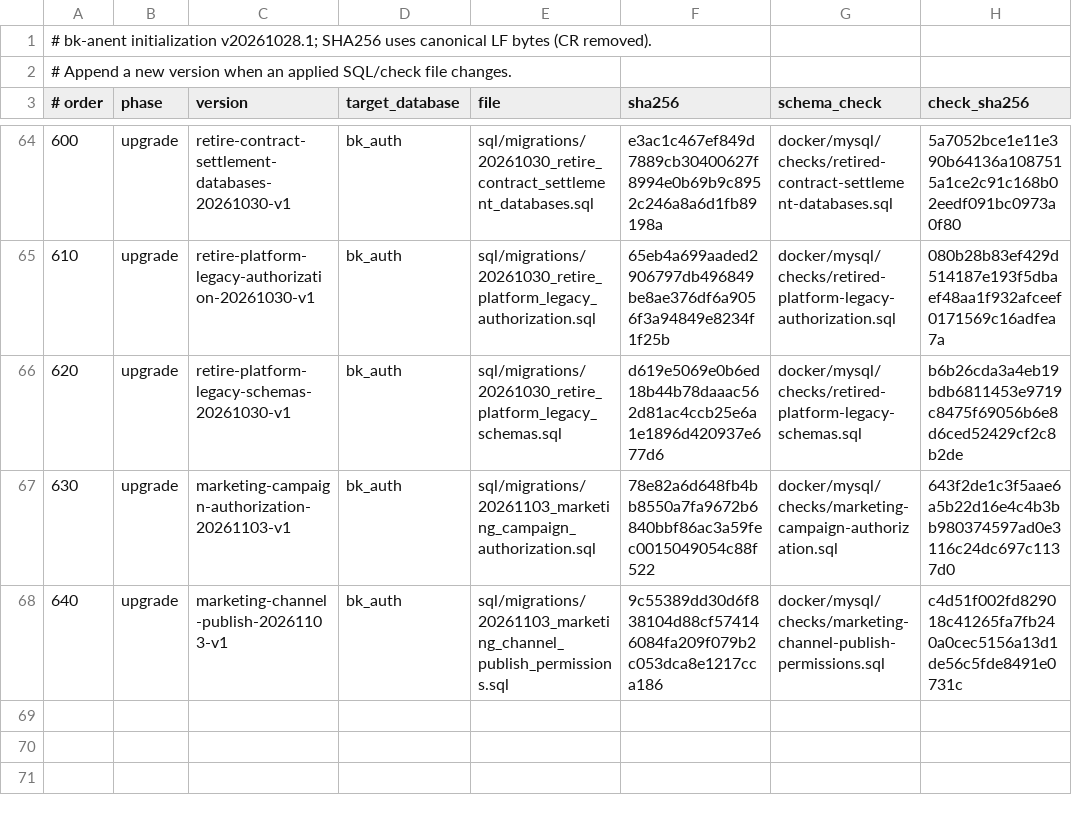
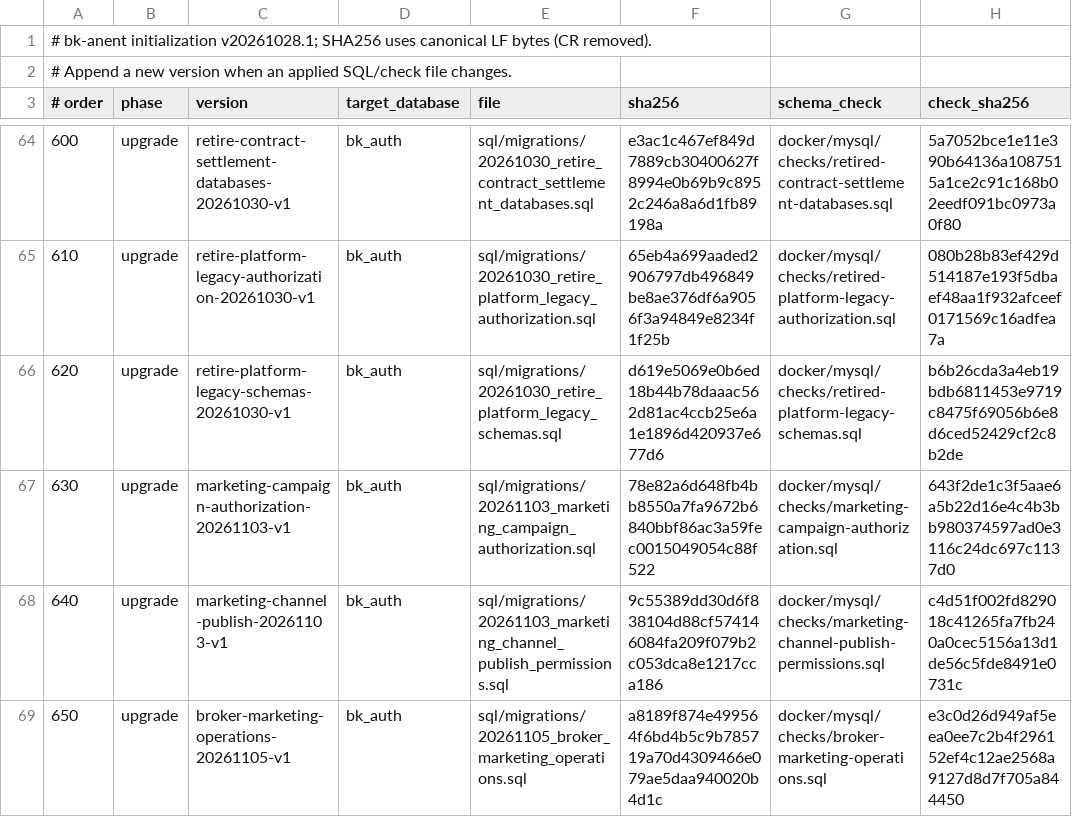
Before and after one commit to crj-tik/BkAnentProject, a TSV file: docker/mysql/init-manifest.tsv, drawn as a sheet; only a part is shown, gaps mark what is left out.

```diff
--- a/docker/mysql/init-manifest.tsv
+++ b/docker/mysql/init-manifest.tsv
@@ -68 +68,2 @@
 640	upgrade	marketing-channel-publish-20261103-v1	bk_auth	sql/migrations/20261103_marketing_channel_publish_permissions.sql	9c55389dd30d6f838104d88cf574146084fa209f079b2c053dca8e1217cca186	docker/mysql/checks/marketing-channel-publish-permissions.sql	c4d51f002fd829018c41265fa7fb240a0cec5156a13d1de56c5fde8491e0731c
+650	upgrade	broker-marketing-operations-20261105-v1	bk_auth	sql/migrations/20261105_broker_marketing_operations.sql	a8189f874e499564f6bd4b5c9b785719a70d4309466e079ae5daa940020b4d1c	docker/mysql/checks/broker-marketing-operations.sql	e3c0d26d949af5eea0ee7c2b4f296152ef4c12ae2568a9127d8d7f705a844450
```
Also changed, not shown: 3 other files.
